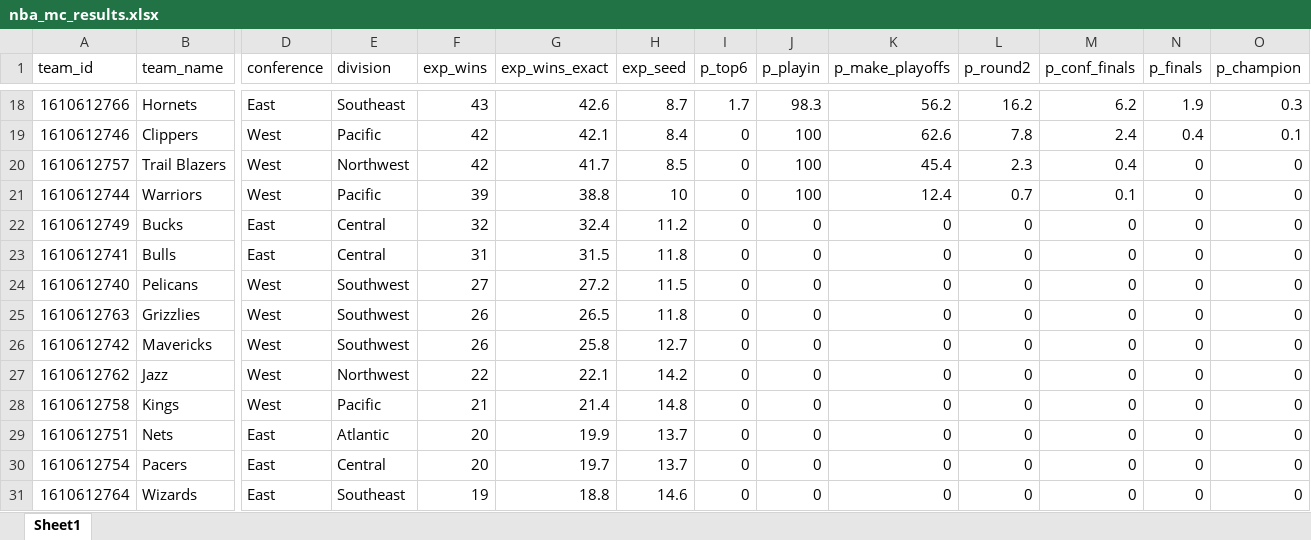
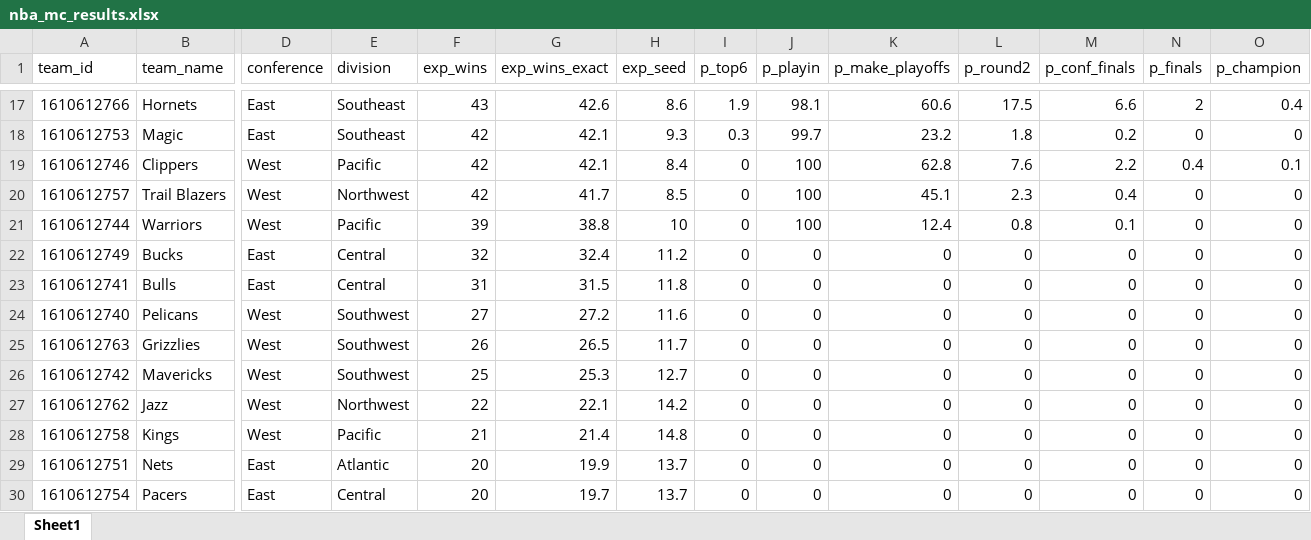
Before and after one commit to egomaniacsfantasy/oddsgodslanding, an Excel workbook: nba/public/data/nba_mc_results.xlsx, sheet Sheet1, drawn as a sheet; only a part is shown, gaps mark what is left out; the shorter side is filled out with more unchanged rows; values as stored, in another font and other column widths than the file's, no borders; addresses are those after the commit; rows hold the shown columns only; the diff covers the shown part only; the diff names each change by its address in the sheet, - before the commit and + after, or states it on an @@ line.

```diff
--- a/nba/public/data/nba_mc_results.xlsx (sheet Sheet1)
+++ b/nba/public/data/nba_mc_results.xlsx (sheet Sheet1)
-H17 (exp_seed): 8.7
+H17 (exp_seed): 8.6
-I17 (p_top6): 1.7
+I17 (p_top6): 1.9
-J17 (p_playin): 98.3
+J17 (p_playin): 98.1
-K17 (p_make_playoffs): 56.2
+K17 (p_make_playoffs): 60.6
-L17 (p_round2): 16.2
+L17 (p_round2): 17.5
-M17 (p_conf_finals): 6.2
+M17 (p_conf_finals): 6.6
-N17 (p_finals): 1.9
+N17 (p_finals): 2
-O17 (p_champion): 0.3
+O17 (p_champion): 0.4
+row 18: 1610612753 | Magic | East | Southeast | 42 | 42.1 | 9.3 | 0.3 | 99.7 | 23.2 | 1.8 | 0.2 | 0 | 0
-K19 (p_make_playoffs): 62.6
+K19 (p_make_playoffs): 62.8
-L19 (p_round2): 7.8
+L19 (p_round2): 7.6
-M19 (p_conf_finals): 2.4
+M19 (p_conf_finals): 2.2
-K20 (p_make_playoffs): 45.4
+K20 (p_make_playoffs): 45.1
-L21 (p_round2): 0.7
+L21 (p_round2): 0.8
-H24 (exp_seed): 11.5
+H24 (exp_seed): 11.6
-H25 (exp_seed): 11.8
+H25 (exp_seed): 11.7
-F26 (exp_wins): 26
+F26 (exp_wins): 25
-G26 (exp_wins_exact): 25.8
+G26 (exp_wins_exact): 25.3
```
Also changed, not shown: 1 removed row and 61 edited cells elsewhere in this sheet, nba/public/data/nba_matchup_probs.xlsx, nba/public/data/nba_playoff_schedule.xlsx, 8 other files.
